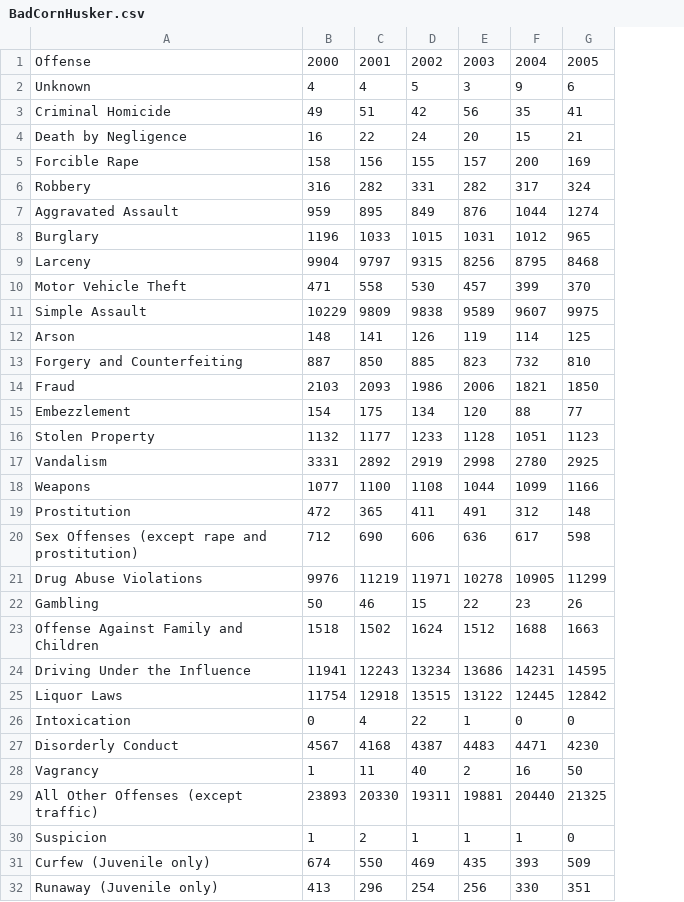
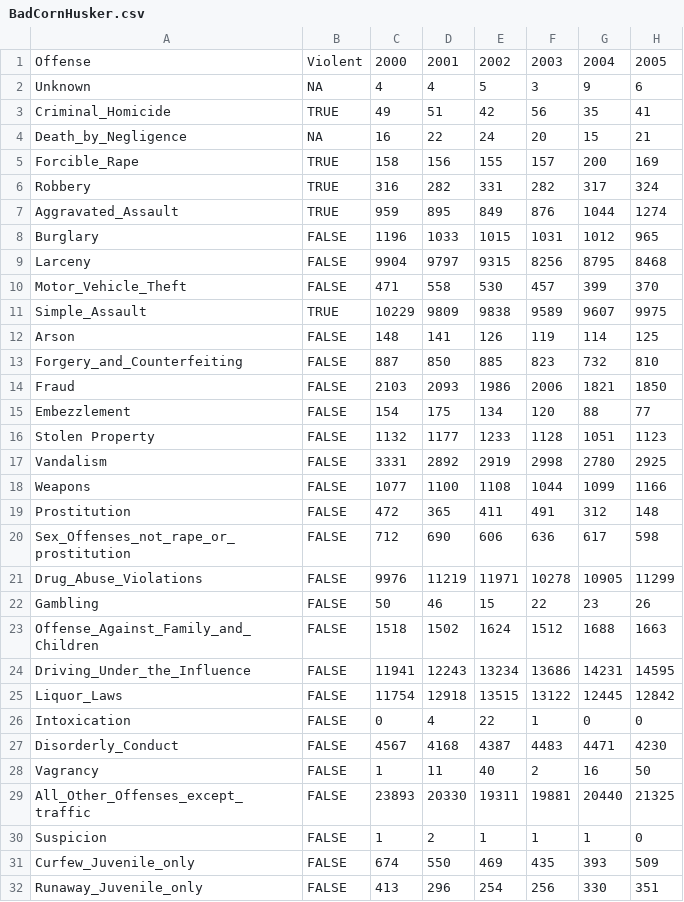
Before and after one commit to John-Brandon/CornHuskerCrime, a CSV file: dat/BadCornHusker.csv, drawn as a sheet; only a part is shown; the diff names each change by its address in the sheet, - before the commit and + after, or states it on an @@ line.

Commit message:
added Violent variable

```diff
--- a/dat/BadCornHusker.csv
+++ b/dat/BadCornHusker.csv
+column B, rows 1-32: Violent | NA | TRUE | NA | TRUE | TRUE | TRUE | FALSE | FALSE | FALSE | TRUE | FALSE | FALSE | FALSE | FALSE | FALSE | FALSE | FALSE | FALSE | FALSE | FALSE | FALSE | FALSE | FALSE | FALSE | FALSE | FALSE | FALSE | FALSE | FALSE | FALSE | FALSE
-A3: Criminal Homicide
+A3: Criminal_Homicide
-A4: Death by Negligence
+A4: Death_by_Negligence
-A5: Forcible Rape
+A5: Forcible_Rape
-A7: Aggravated Assault
+A7: Aggravated_Assault
-A10: Motor Vehicle Theft
+A10: Motor_Vehicle_Theft
-A11: Simple Assault
+A11: Simple_Assault
-A13: Forgery and Counterfeiting
+A13: Forgery_and_Counterfeiting
-A20: Sex Offenses (except rape and prostitution)
+A20: Sex_Offenses_not_rape_or_prostitution
-A21: Drug Abuse Violations
+A21: Drug_Abuse_Violations
-A23: Offense Against Family and Children
+A23: Offense_Against_Family_and_Children
-A24: Driving Under the Influence
+A24: Driving_Under_the_Influence
-A25: Liquor Laws
+A25: Liquor_Laws
-A27: Disorderly Conduct
+A27: Disorderly_Conduct
-A29: All Other Offenses (except traffic)
+A29: All_Other_Offenses_except_traffic
-A31: Curfew (Juvenile only)
+A31: Curfew_Juvenile_only
-A32: Runaway (Juvenile only)
+A32: Runaway_Juvenile_only
```
